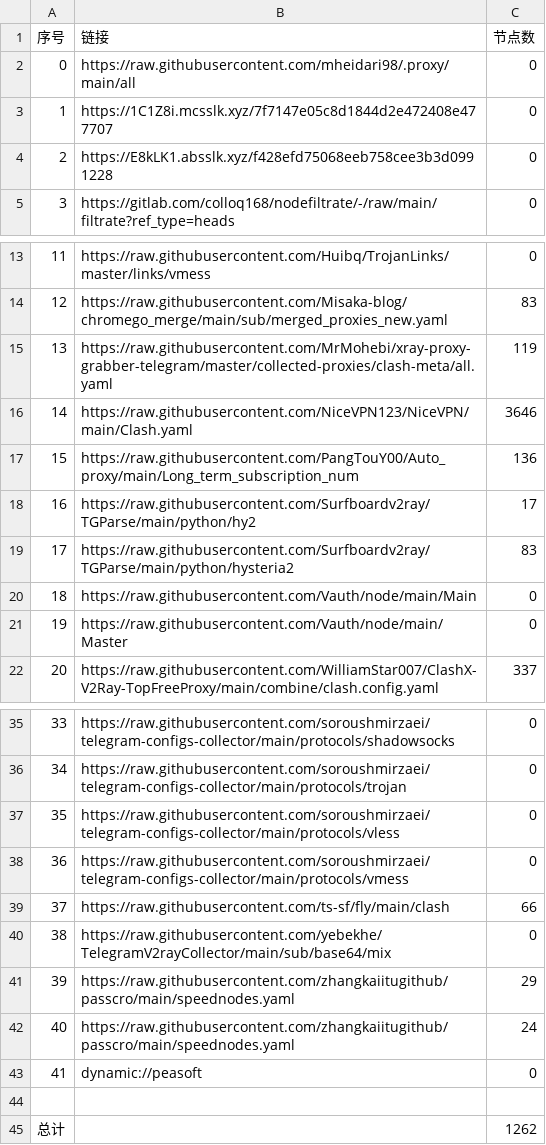
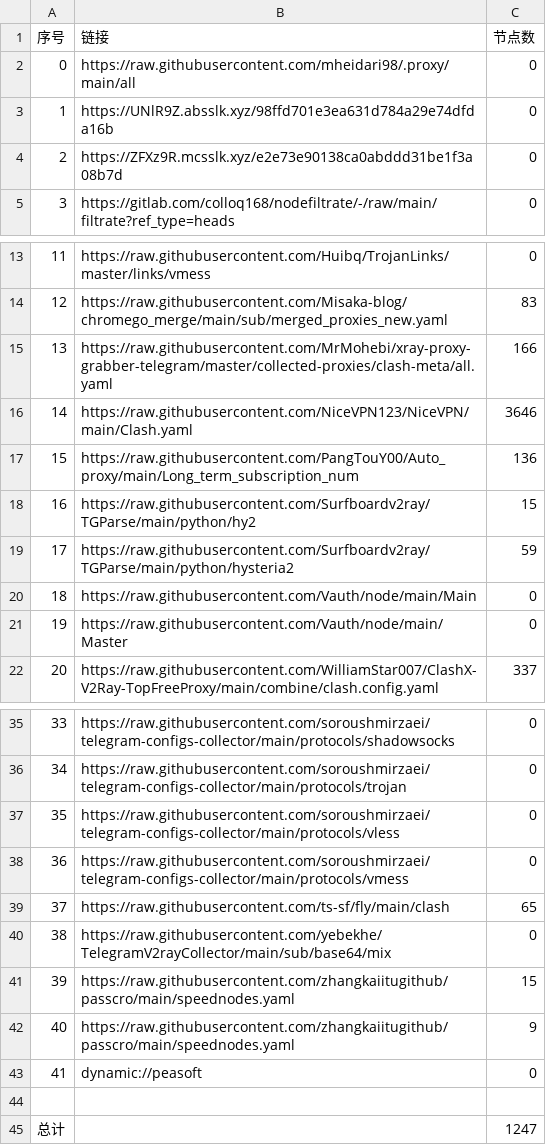
Before and after one commit to EvilCY/NoMoreWalls, a CSV file: list_result.csv, drawn as a sheet; only a part is shown, gaps mark what is left out.

```diff
--- a/list_result.csv
+++ b/list_result.csv
@@ -2,4 +2,4 @@
 0, https://raw.githubusercontent.com/mheidari98/.proxy/main/all,0
-1,https://1C1Z8i.mcsslk.xyz/7f7147e05c8d1844d2e472408e477707,0
-2,https://E8kLK1.absslk.xyz/f428efd75068eeb758cee3b3d0991228,0
+1,https://UNlR9Z.absslk.xyz/98ffd701e3ea631d784a29e74dfda16b,0
+2,https://ZFXz9R.mcsslk.xyz/e2e73e90138ca0abddd31be1f3a08b7d,0
 3,https://gitlab.com/colloq168/nodefiltrate/-/raw/main/filtrate?ref_type=heads,0
@@ -14,7 +14,7 @@
 12,https://raw.githubusercontent.com/Misaka-blog/chromego_merge/main/sub/merged_proxies_new.yaml,83
-13,https://raw.githubusercontent.com/MrMohebi/xray-proxy-grabber-telegram/master/collected-proxies/clash-meta/all.yaml,119
+13,https://raw.githubusercontent.com/MrMohebi/xray-proxy-grabber-telegram/master/collected-proxies/clash-meta/all.yaml,166
 14,https://raw.githubusercontent.com/NiceVPN123/NiceVPN/main/Clash.yaml,3646
 15,https://raw.githubusercontent.com/PangTouY00/Auto_proxy/main/Long_term_subscription_num,136
-16,https://raw.githubusercontent.com/Surfboardv2ray/TGParse/main/python/hy2,17
-17,https://raw.githubusercontent.com/Surfboardv2ray/TGParse/main/python/hysteria2,83
+16,https://raw.githubusercontent.com/Surfboardv2ray/TGParse/main/python/hy2,15
+17,https://raw.githubusercontent.com/Surfboardv2ray/TGParse/main/python/hysteria2,59
 18,https://raw.githubusercontent.com/Vauth/node/main/Main,0
@@ -38,8 +38,8 @@
 36,https://raw.githubusercontent.com/soroushmirzaei/telegram-configs-collector/main/protocols/vmess,0
-37,https://raw.githubusercontent.com/ts-sf/fly/main/clash,66
+37,https://raw.githubusercontent.com/ts-sf/fly/main/clash,65
 38,https://raw.githubusercontent.com/yebekhe/TelegramV2rayCollector/main/sub/base64/mix,0
-39,https://raw.githubusercontent.com/zhangkaiitugithub/passcro/main/speednodes.yaml,29
-40,https://raw.githubusercontent.com/zhangkaiitugithub/passcro/main/speednodes.yaml,24
+39,https://raw.githubusercontent.com/zhangkaiitugithub/passcro/main/speednodes.yaml,15
+40,https://raw.githubusercontent.com/zhangkaiitugithub/passcro/main/speednodes.yaml,9
 41,dynamic://peasoft,0
 
-总计,,1262
+总计,,1247
```
Also changed, not shown: 28 other files.
